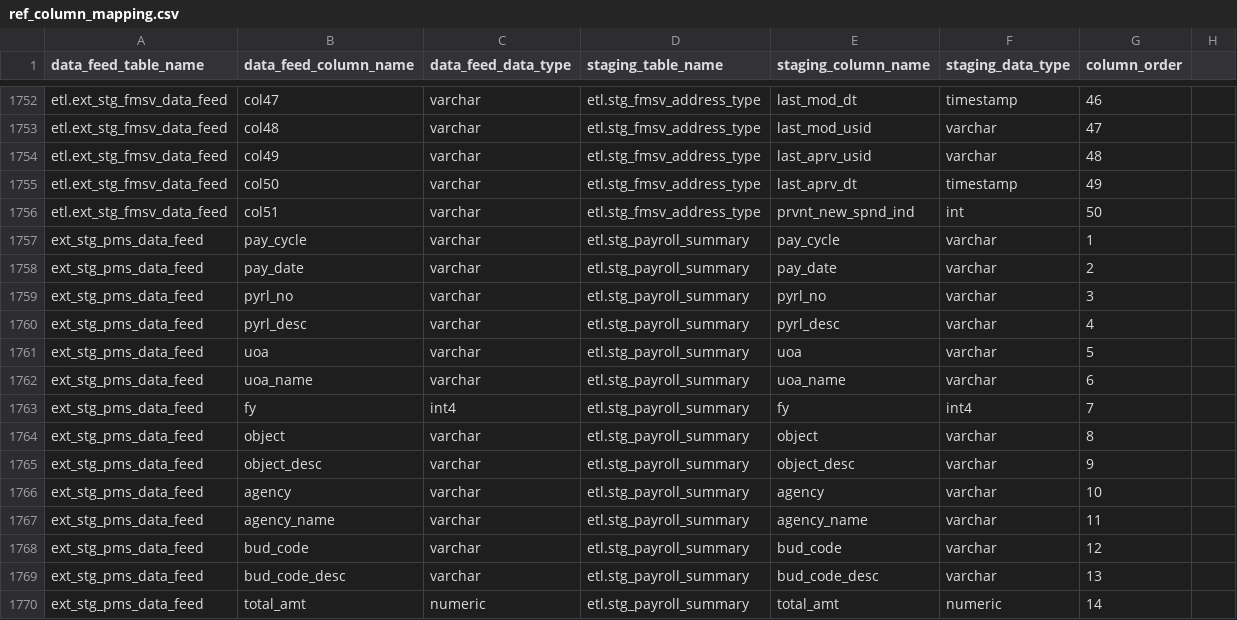
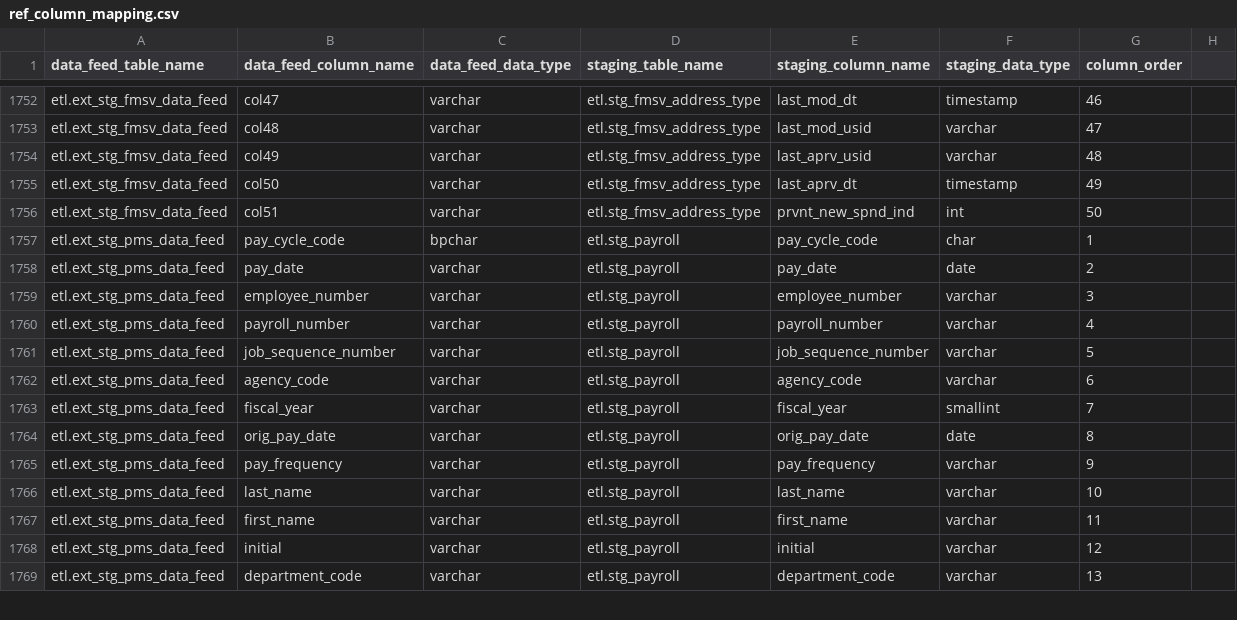
Before and after one commit to vasili4/Checkbook, a CSV file: checkbook/DB scripts/ScriptsForInitialSetUp/ref_column_mapping.csv, drawn as a sheet; only a part is shown, gaps mark what is left out; the diff covers the shown part only.

Commit message:
payroll changes
git-svn-id: https://omb-dashboardplatform.reisys.com:10039/NYC_Checkbook_2_0/Database@704 948744eb-f611-4f28-8820-250fb6d8f47d

Former-commit-id: b0e0d596de028122fee4db1b247f33237aab9866

```diff
--- a/checkbook/DB scripts/ScriptsForInitialSetUp/ref_column_mapping.csv
+++ b/checkbook/DB scripts/ScriptsForInitialSetUp/ref_column_mapping.csv
@@ -1756,15 +1756,14 @@ etl.ext_stg_fmsv_data_feed,col50,varchar,etl.stg_fmsv_address_type,last_aprv_dt,
 etl.ext_stg_fmsv_data_feed,col51,varchar,etl.stg_fmsv_address_type,prvnt_new_spnd_ind,int,50
-ext_stg_pms_data_feed,pay_cycle,varchar,etl.stg_payroll_summary,pay_cycle,varchar,1
-ext_stg_pms_data_feed,pay_date,varchar,etl.stg_payroll_summary,pay_date,varchar,2
-ext_stg_pms_data_feed,pyrl_no,varchar,etl.stg_payroll_summary,pyrl_no,varchar,3
-ext_stg_pms_data_feed,pyrl_desc,varchar,etl.stg_payroll_summary,pyrl_desc,varchar,4
-ext_stg_pms_data_feed,uoa,varchar,etl.stg_payroll_summary,uoa,varchar,5
-ext_stg_pms_data_feed,uoa_name,varchar,etl.stg_payroll_summary,uoa_name,varchar,6
-ext_stg_pms_data_feed,fy,int4,etl.stg_payroll_summary,fy,int4,7
-ext_stg_pms_data_feed,object,varchar,etl.stg_payroll_summary,object,varchar,8
-ext_stg_pms_data_feed,object_desc,varchar,etl.stg_payroll_summary,object_desc,varchar,9
-ext_stg_pms_data_feed,agency,varchar,etl.stg_payroll_summary,agency,varchar,10
-ext_stg_pms_data_feed,agency_name,varchar,etl.stg_payroll_summary,agency_name,varchar,11
-ext_stg_pms_data_feed,bud_code,varchar,etl.stg_payroll_summary,bud_code,varchar,12
-ext_stg_pms_data_feed,bud_code_desc,varchar,etl.stg_payroll_summary,bud_code_desc,varchar,13
-ext_stg_pms_data_feed,total_amt,numeric,etl.stg_payroll_summary,total_amt,numeric,14
+etl.ext_stg_pms_data_feed,pay_cycle_code,bpchar,etl.stg_payroll,pay_cycle_code,char,1
+etl.ext_stg_pms_data_feed,pay_date,varchar,etl.stg_payroll,pay_date,date,2
+etl.ext_stg_pms_data_feed,employee_number,varchar,etl.stg_payroll,employee_number,varchar,3
+etl.ext_stg_pms_data_feed,payroll_number,varchar,etl.stg_payroll,payroll_number,varchar,4
+etl.ext_stg_pms_data_feed,job_sequence_number,varchar,etl.stg_payroll,job_sequence_number,varchar,5
+etl.ext_stg_pms_data_feed,agency_code,varchar,etl.stg_payroll,agency_code,varchar,6
+etl.ext_stg_pms_data_feed,fiscal_year,varchar,etl.stg_payroll,fiscal_year,smallint,7
+etl.ext_stg_pms_data_feed,orig_pay_date,varchar,etl.stg_payroll,orig_pay_date,date,8
+etl.ext_stg_pms_data_feed,pay_frequency,varchar,etl.stg_payroll,pay_frequency,varchar,9
+etl.ext_stg_pms_data_feed,last_name,varchar,etl.stg_payroll,last_name,varchar,10
+etl.ext_stg_pms_data_feed,first_name,varchar,etl.stg_payroll,first_name,varchar,11
+etl.ext_stg_pms_data_feed,initial,varchar,etl.stg_payroll,initial,varchar,12
+etl.ext_stg_pms_data_feed,department_code,varchar,etl.stg_payroll,department_code,varchar,13
```
Also changed, not shown: 7 added rows elsewhere in this file.
